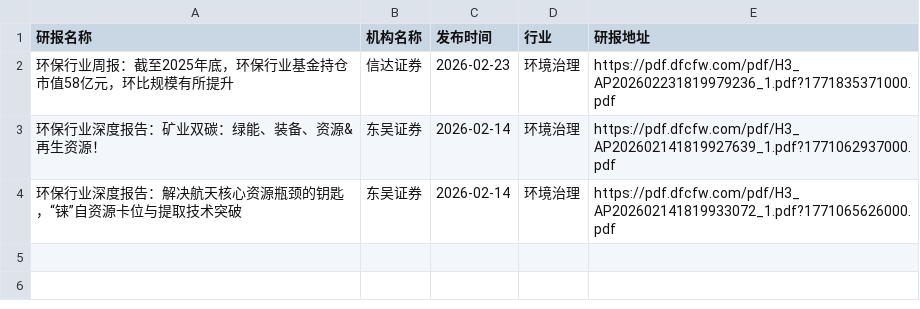
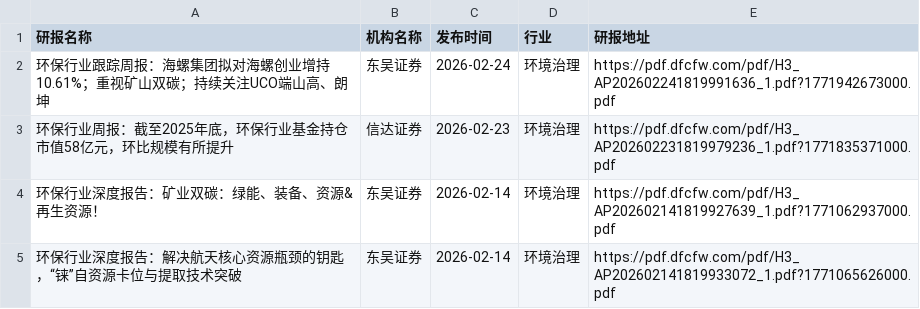
Before and after one commit to blackk2024/report, a CSV file: eastmoney/环境治理.csv, drawn as a sheet; the diff names each change by its address in the sheet, - before the commit and + after, or states it on an @@ line.

```diff
--- a/eastmoney/环境治理.csv
+++ b/eastmoney/环境治理.csv
+row 2: 环保行业跟踪周报：海螺集团拟对海螺创业增持10.61%；重视矿山双碳；持续关注UCO端山高、朗坤 | 东吴证券 | 2026-02-24 | 环境治理 | https://pdf.dfcfw.com/pdf/H3_AP202602241819991636_1.pdf?1771942673000.pdf
```
Also changed, not shown: eastmoney/医疗服务.csv, eastmoney/医药商业.csv, 25 other files.
